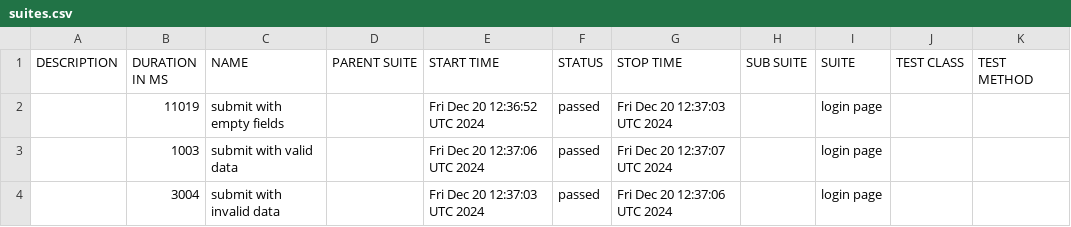
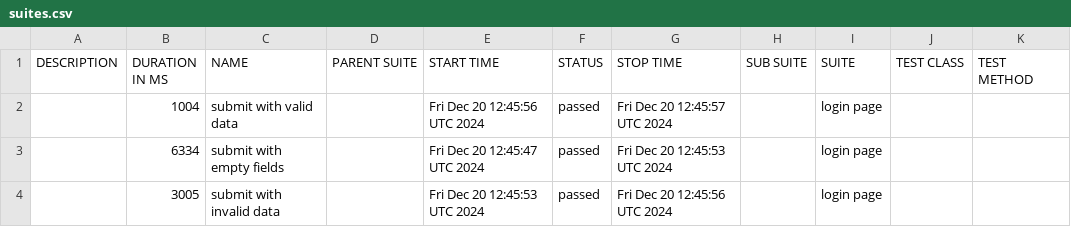
Before and after one commit to mykhailoyerukhov/5_Telnyx-testing-Webdriver-Allure-GHPages-Docker, a CSV file: data/suites.csv, drawn as a sheet.

```diff
--- a/data/suites.csv
+++ b/data/suites.csv
@@ -1,4 +1,4 @@
 "DESCRIPTION","DURATION IN MS","NAME","PARENT SUITE","START TIME","STATUS","STOP TIME","SUB SUITE","SUITE","TEST CLASS","TEST METHOD"
-"","11019","submit with empty fields","","Fri Dec 20 12:36:52 UTC 2024","passed","Fri Dec 20 12:37:03 UTC 2024","","login page","",""
-"","1003","submit with valid data","","Fri Dec 20 12:37:06 UTC 2024","passed","Fri Dec 20 12:37:07 UTC 2024","","login page","",""
-"","3004","submit with invalid data","","Fri Dec 20 12:37:03 UTC 2024","passed","Fri Dec 20 12:37:06 UTC 2024","","login page","",""
+"","1004","submit with valid data","","Fri Dec 20 12:45:56 UTC 2024","passed","Fri Dec 20 12:45:57 UTC 2024","","login page","",""
+"","6334","submit with empty fields","","Fri Dec 20 12:45:47 UTC 2024","passed","Fri Dec 20 12:45:53 UTC 2024","","login page","",""
+"","3005","submit with invalid data","","Fri Dec 20 12:45:53 UTC 2024","passed","Fri Dec 20 12:45:56 UTC 2024","","login page","",""
```
Also changed, not shown: 41 other files.
